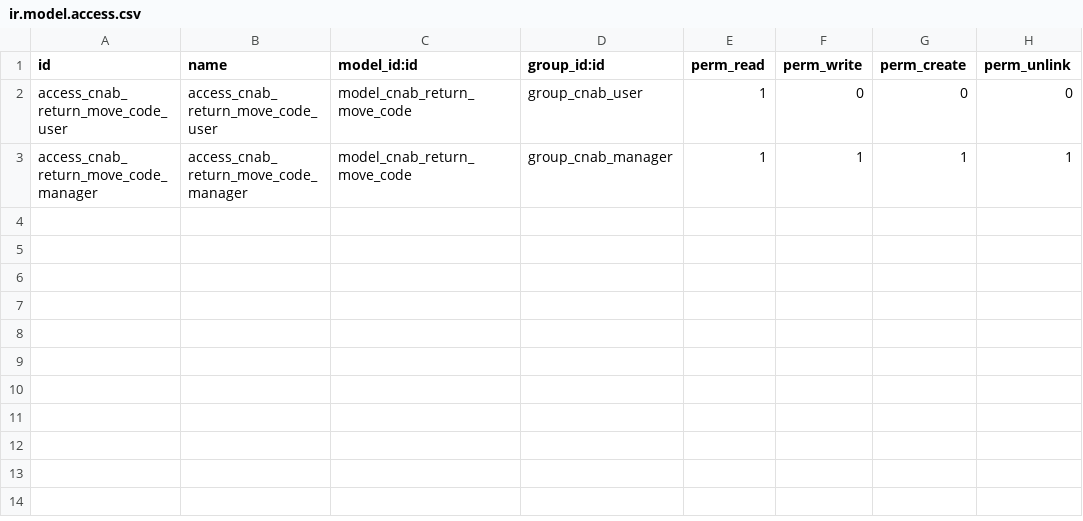
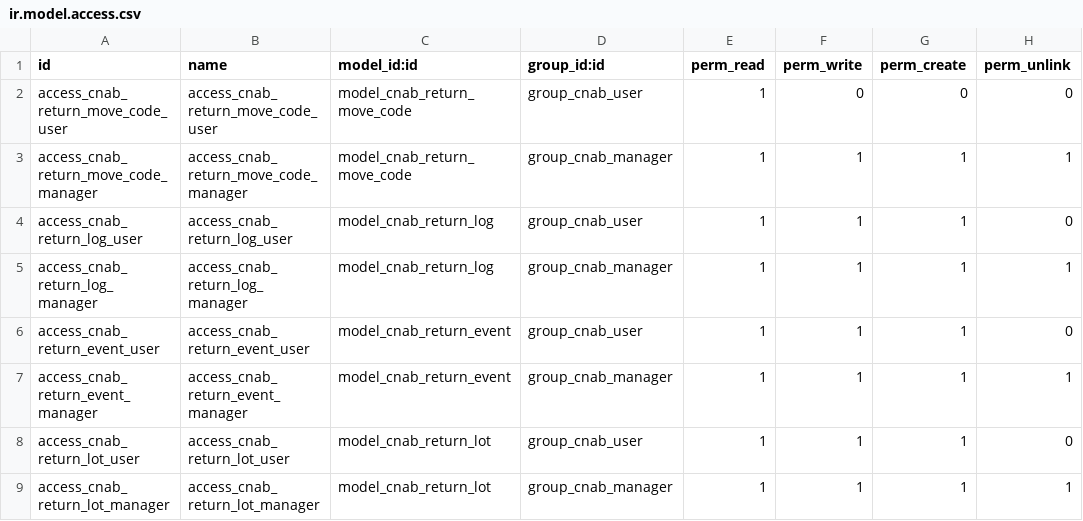
Before and after one commit to lmsis/l10n-brazil, a CSV file: l10n_br_account_payment_order/security/ir.model.access.csv, drawn as a sheet; the diff names each change by its address in the sheet, - before the commit and + after, or states it on an @@ line.

Commit message:
[REF] Splitted objects used to import CNAB return file to have the Log separated from the importer.

```diff
--- a/l10n_br_account_payment_order/security/ir.model.access.csv
+++ b/l10n_br_account_payment_order/security/ir.model.access.csv
+row 4: access_cnab_return_log_user | access_cnab_return_log_user | model_cnab_return_log | group_cnab_user | 1 | 1 | 1 | 0
+row 5: access_cnab_return_log_manager | access_cnab_return_log_manager | model_cnab_return_log | group_cnab_manager | 1 | 1 | 1 | 1
+row 6: access_cnab_return_event_user | access_cnab_return_event_user | model_cnab_return_event | group_cnab_user | 1 | 1 | 1 | 0
+row 7: access_cnab_return_event_manager | access_cnab_return_event_manager | model_cnab_return_event | group_cnab_manager | 1 | 1 | 1 | 1
+row 8: access_cnab_return_lot_user | access_cnab_return_lot_user | model_cnab_return_lot | group_cnab_user | 1 | 1 | 1 | 0
+row 9: access_cnab_return_lot_manager | access_cnab_return_lot_manager | model_cnab_return_lot | group_cnab_manager | 1 | 1 | 1 | 1
```
Also changed, not shown: 7 other files.
